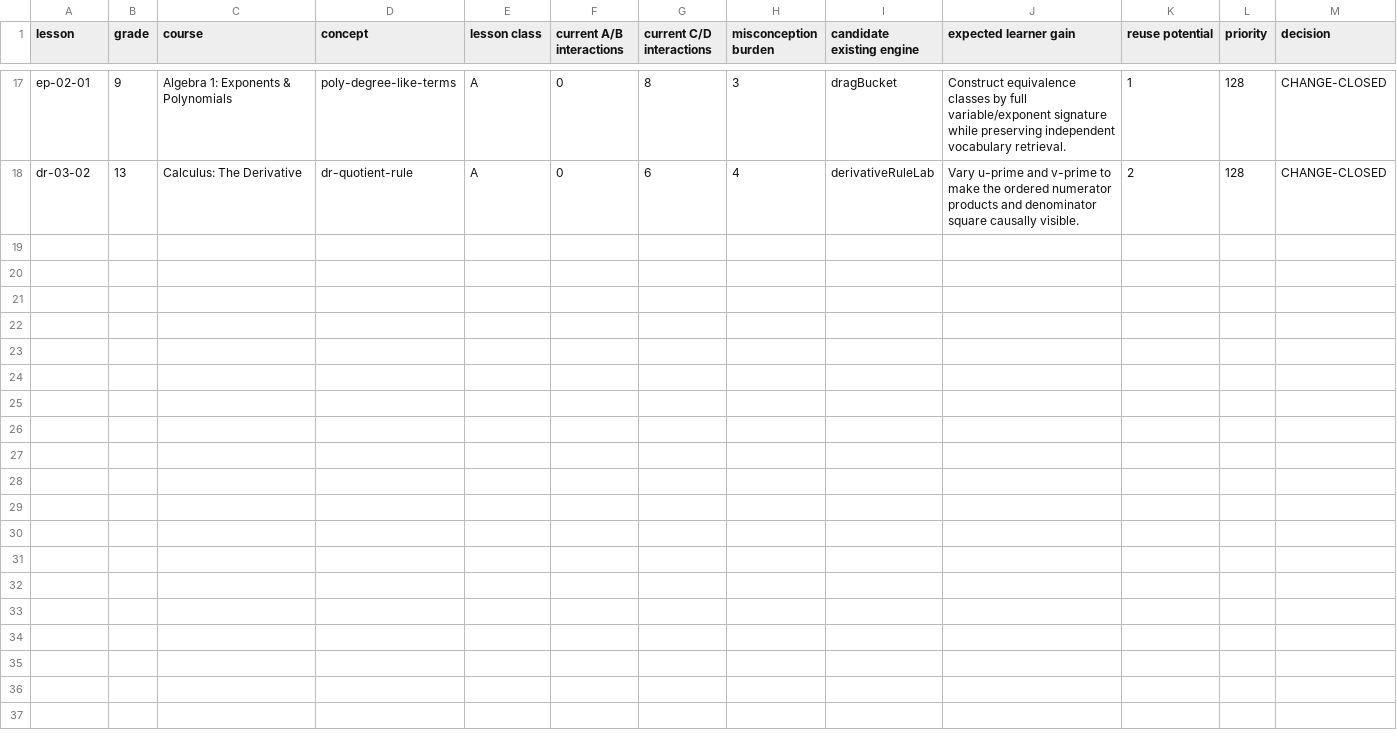
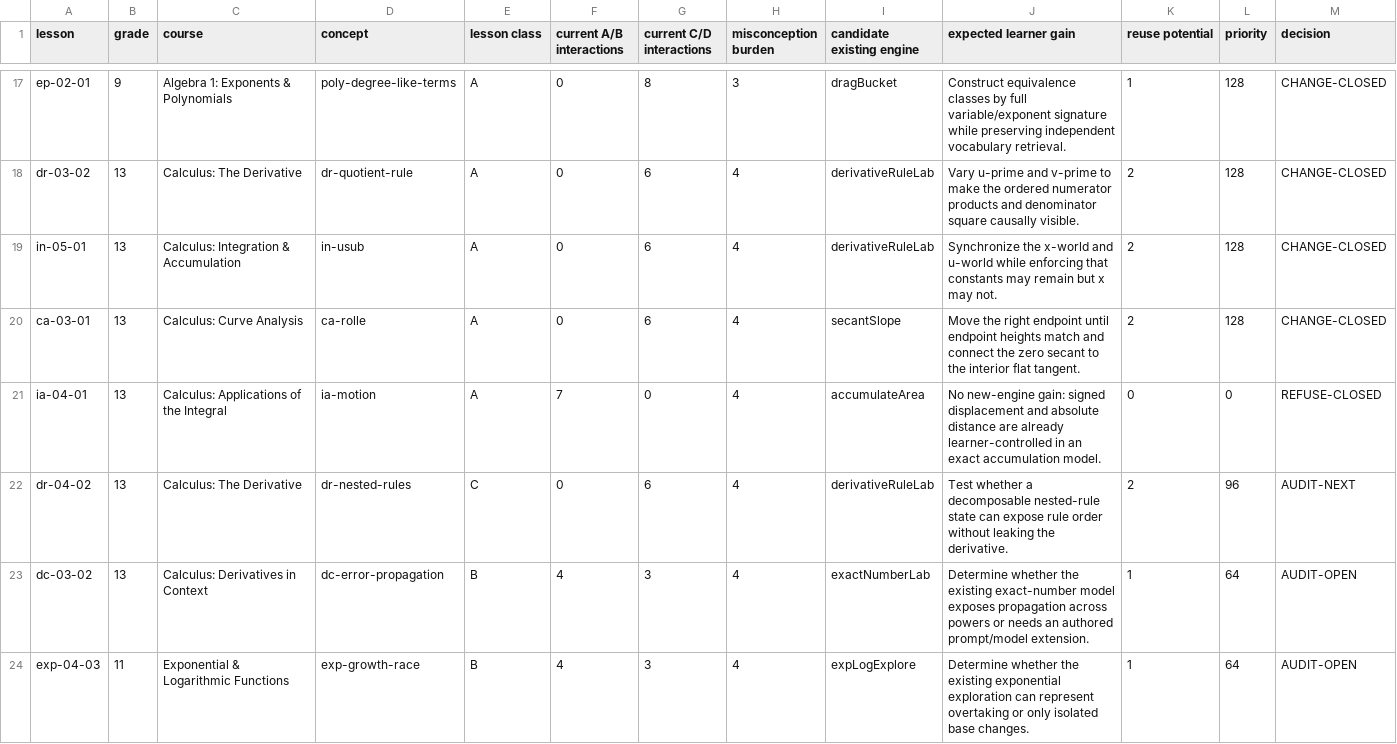
Before and after one commit to ethan556/maggies-trail, a CSV file: PREMIUM_INTERACTION_PRIORITY.csv, drawn as a sheet; only a part is shown, gaps mark what is left out; rows hold the shown columns only; the diff names each change by its address in the sheet, - before the commit and + after, or states it on an @@ line.

Commit message:
Complete S225 engines and S226 premium shell

```diff
--- a/PREMIUM_INTERACTION_PRIORITY.csv
+++ b/PREMIUM_INTERACTION_PRIORITY.csv
+row 19: in-05-01 | 13 | Calculus: Integration & Accumulation | in-usub | A | 0 | 6 | 4 | derivativeRuleLab | Synchronize the x-world and u-world while enforcing that constants may remain but x may not. | 2 | 128 | CHANGE-CLOSED
+row 20: ca-03-01 | 13 | Calculus: Curve Analysis | ca-rolle | A | 0 | 6 | 4 | secantSlope | Move the right endpoint until endpoint heights match and connect the zero secant to the interior flat tangent. | 2 | 128 | CHANGE-CLOSED
+row 21: ia-04-01 | 13 | Calculus: Applications of the Integral | ia-motion | A | 7 | 0 | 4 | accumulateArea | No new-engine gain: signed displacement and absolute distance are already learner-controlled in an exact accumulation model. | 0 | 0 | REFUSE-CLOSED
+row 22: dr-04-02 | 13 | Calculus: The Derivative | dr-nested-rules | C | 0 | 6 | 4 | derivativeRuleLab | Test whether a decomposable nested-rule state can expose rule order without leaking the derivative. | 2 | 96 | AUDIT-NEXT
+row 23: dc-03-02 | 13 | Calculus: Derivatives in Context | dc-error-propagation | B | 4 | 3 | 4 | exactNumberLab | Determine whether the existing exact-number model exposes propagation across powers or needs an authored prompt/model extension. | 1 | 64 | AUDIT-OPEN
+row 24: exp-04-03 | 11 | Exponential & Logarithmic Functions | exp-growth-race | B | 4 | 3 | 4 | expLogExplore | Determine whether the existing exponential exploration can represent overtaking or only isolated base changes. | 1 | 64 | AUDIT-OPEN
```
Also changed, not shown: 58 other files.
